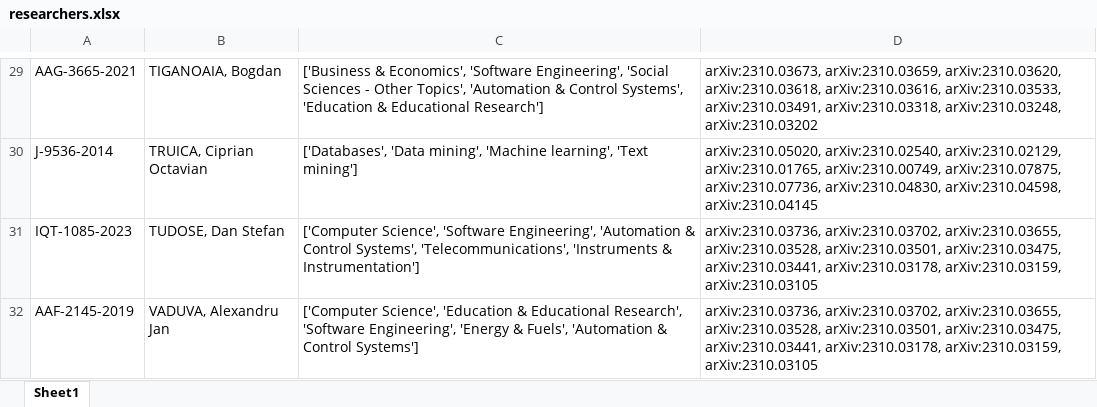
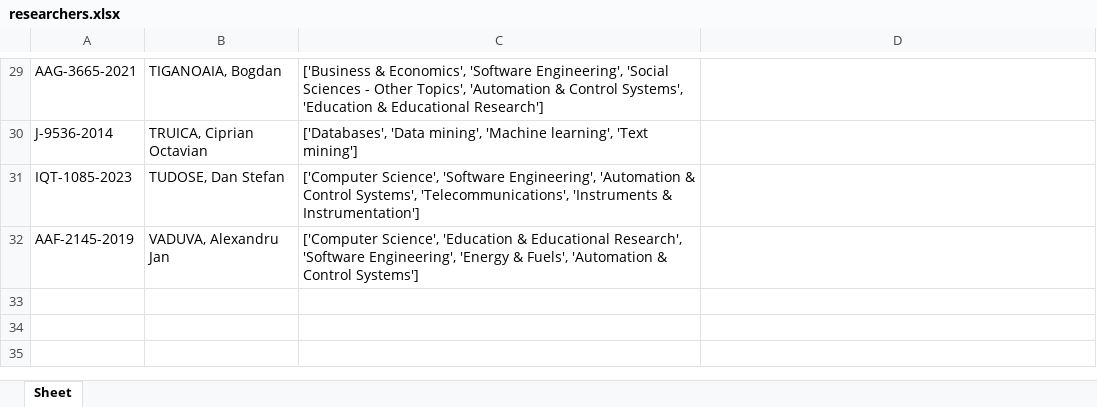
Before and after one commit to lorenaandra/AOI, an Excel workbook: datasets/users/researchers.xlsx, sheet Sheet, drawn as a sheet; only a part is shown, gaps mark what is left out; values as stored, in another font and other column widths than the file's, no borders; the diff covers the shown part only; the diff names each change by its address in the sheet, - before the commit and + after, or states it on an @@ line.

```diff
--- a/datasets/users/researchers.xlsx (sheet Sheet)
+++ b/datasets/users/researchers.xlsx (sheet Sheet)
-sheet tab: Sheet1
+sheet tab: Sheet
-D29: arXiv:2310.03673, arXiv:2310.03659, arXiv:2310.03620, arXiv:2310.03618, arXiv:2310.03616, arXiv:2310.03533, arXiv:2310.03491, arXiv:2310.03318, arXiv:2310.03248, arXiv:2310.03202
+D29: (empty)
-D30: arXiv:2310.05020, arXiv:2310.02540, arXiv:2310.02129, arXiv:2310.01765, arXiv:2310.00749, arXiv:2310.07875, arXiv:2310.07736, arXiv:2310.04830, arXiv:2310.04598, arXiv:2310.04145
+D30: (empty)
-D31:D32: arXiv:2310.03736, arXiv:2310.03702, arXiv:2310.03655, arXiv:2310.03528, arXiv:2310.03501, arXiv:2310.03475, arXiv:2310.03441, arXiv:2310.03178, arXiv:2310.03159, arXiv:2310.03105
+D31:D32: (empty)
```
Also changed, not shown: 27 edited cells and cell formats elsewhere in this sheet, 6 other files.
